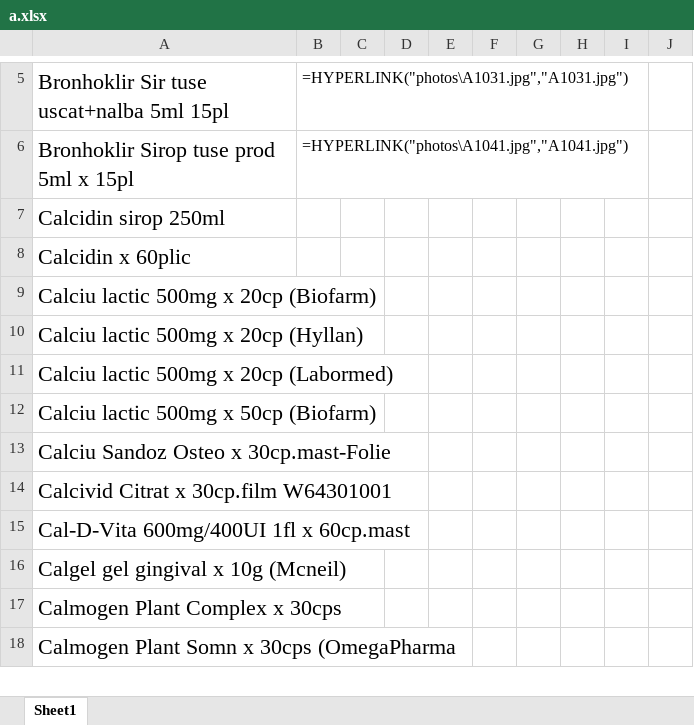
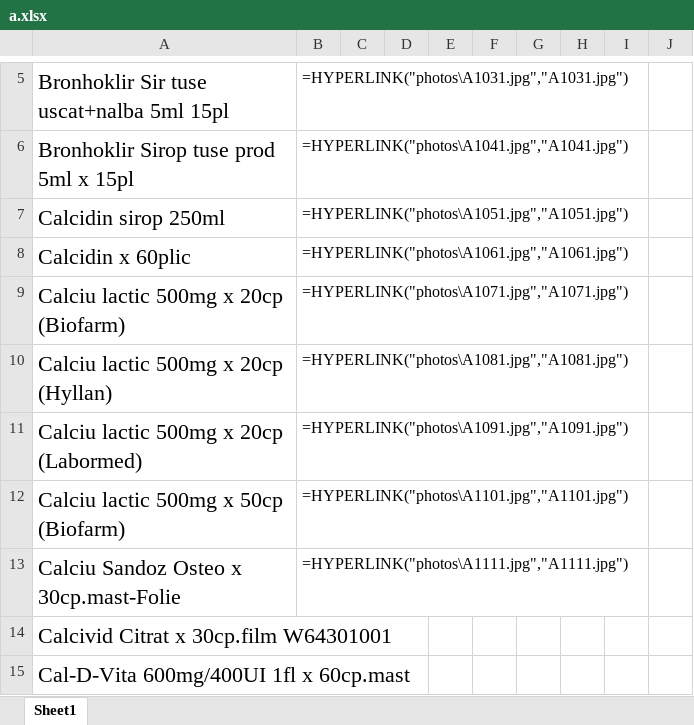
Before and after one commit to allexradu/Google_Bot, an Excel workbook: excel/a.xlsx, sheet Sheet1, drawn as a sheet; only a part is shown, gaps mark what is left out; the shorter side is filled out with more unchanged rows; values as stored, in another font and other column widths than the file's, no borders; formulas without a stored value are shown as written; the diff names each change by its address in the sheet, - before the commit and + after, or states it on an @@ line.

```diff
--- a/excel/a.xlsx (sheet Sheet1)
+++ b/excel/a.xlsx (sheet Sheet1)
-B7: (empty)
+B7: =HYPERLINK("photos\A1051.jpg","A1051.jpg")
-B8: (empty)
+B8: =HYPERLINK("photos\A1061.jpg","A1061.jpg")
-B9: (empty)
+B9: =HYPERLINK("photos\A1071.jpg","A1071.jpg")
-B10: (empty)
+B10: =HYPERLINK("photos\A1081.jpg","A1081.jpg")
-B11: (empty)
+B11: =HYPERLINK("photos\A1091.jpg","A1091.jpg")
-B12: (empty)
+B12: =HYPERLINK("photos\A1101.jpg","A1101.jpg")
-B13: (empty)
+B13: =HYPERLINK("photos\A1111.jpg","A1111.jpg")
```
Also changed, not shown: 5 other files.
